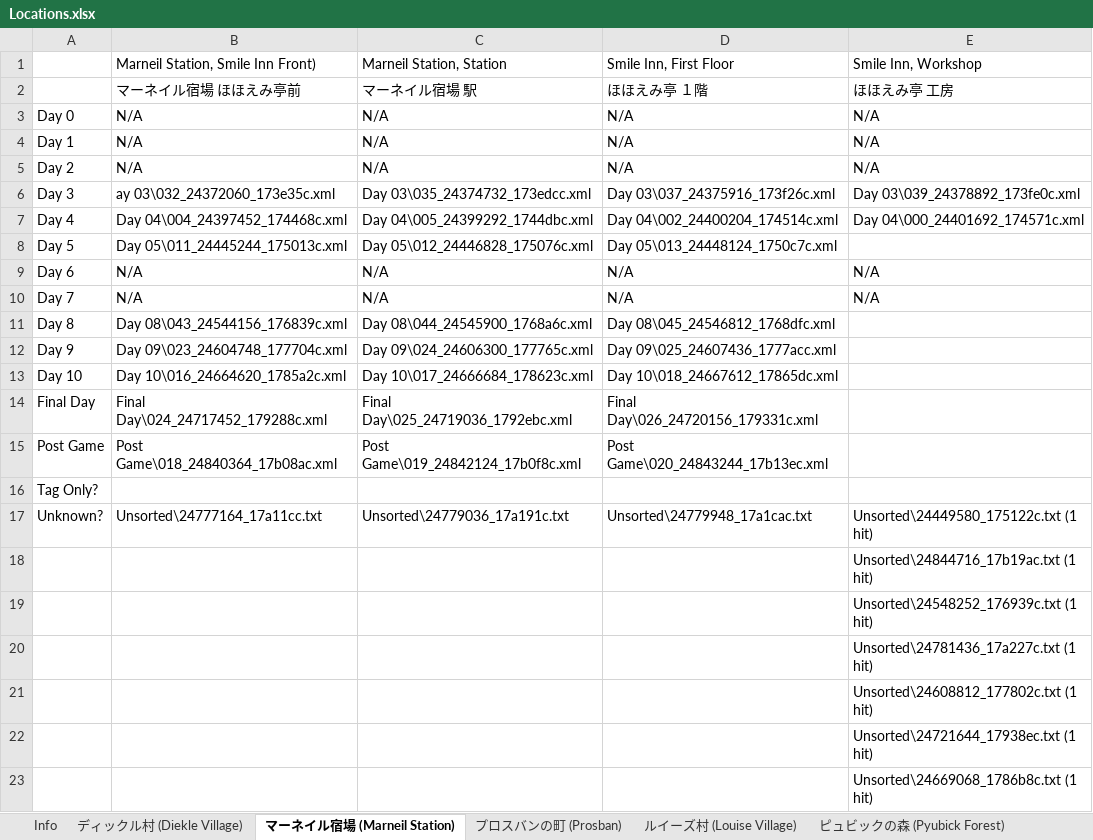
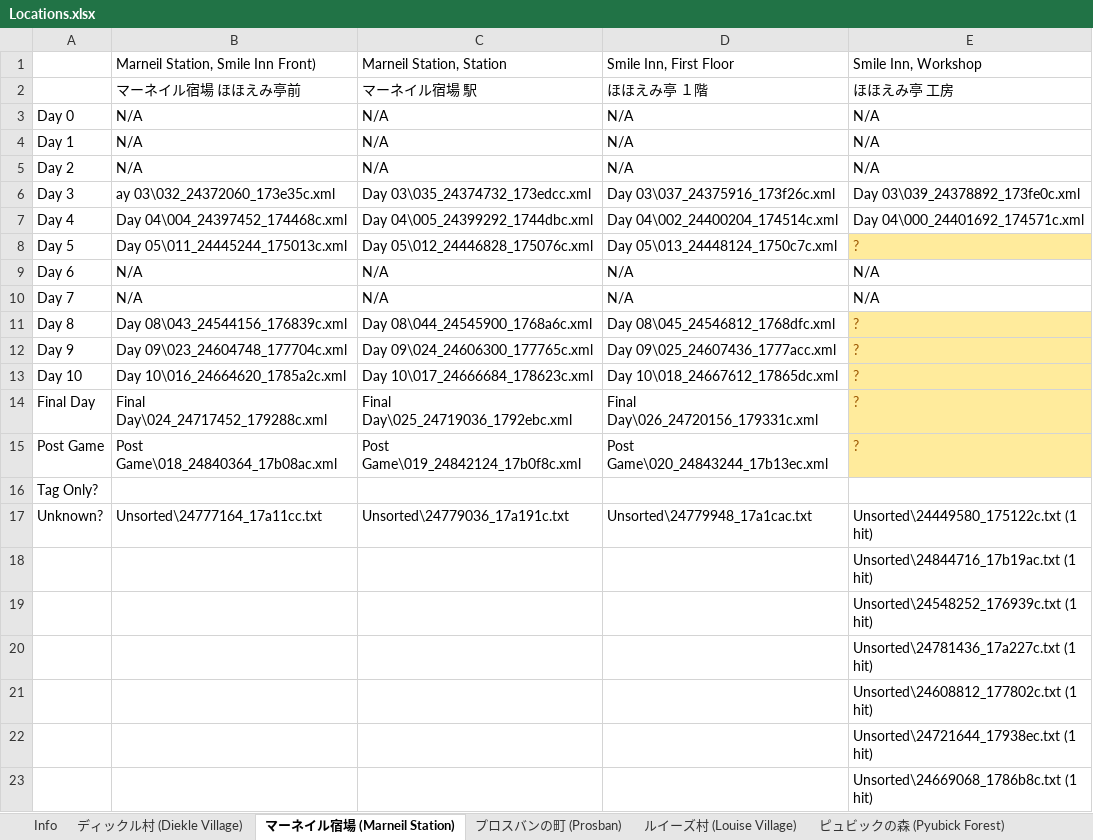
Before and after one commit to salixa/SNSC3-Translation, an Excel workbook: Locations.xlsx, sheet マーネイル宿場 (Marneil Station), drawn as a sheet; values as stored, in another font and other column widths than the file's, no borders; the diff names each change by its address in the sheet, - before the commit and + after, or states it on an @@ line.

```diff
--- a/Locations.xlsx (sheet マーネイル宿場 (Marneil Station))
+++ b/Locations.xlsx (sheet マーネイル宿場 (Marneil Station))
-E8: (empty)
+E8: ?
-E8 fill: none
+E8 fill: #FFEB9C
-E11:E15: (empty)
+E11:E15: ?
-E11:E15 fill: none
+E11:E15 fill: #FFEB9C
```
Also changed, not shown: sheet ルイーズ村 (Louise Village), sheet プロスバンの町 (Prosban), sheet ピュビックの森 (Pyubick Forest), 4 other files.
